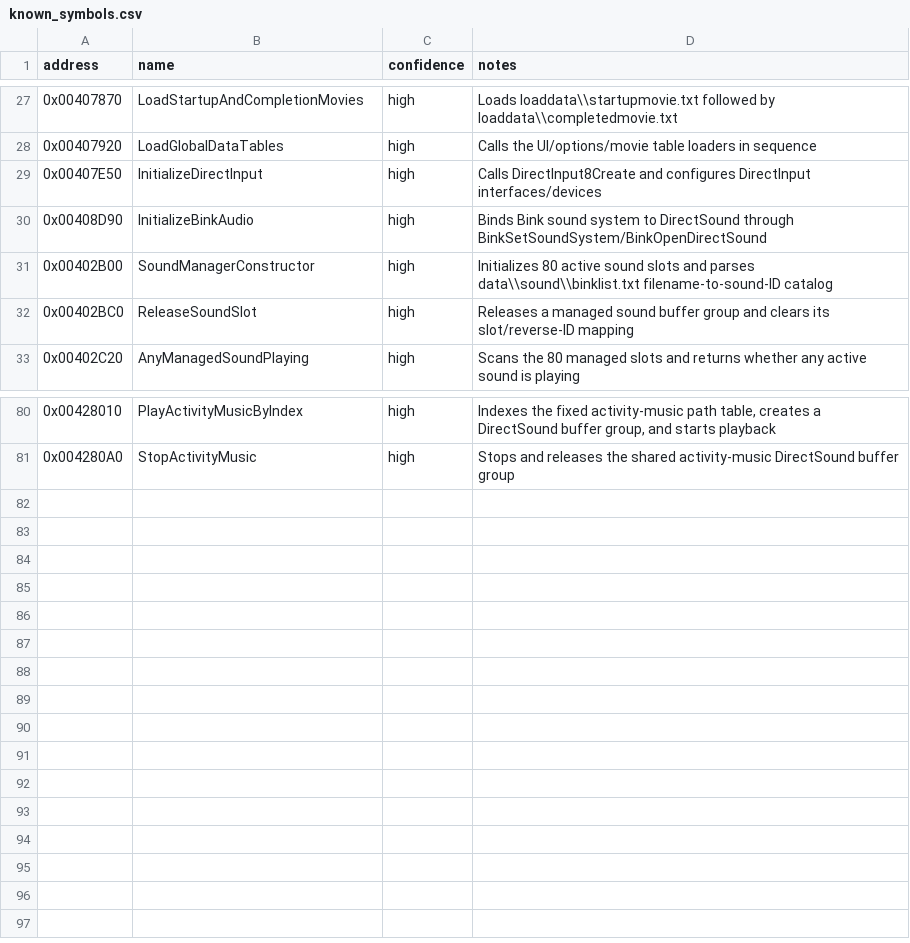
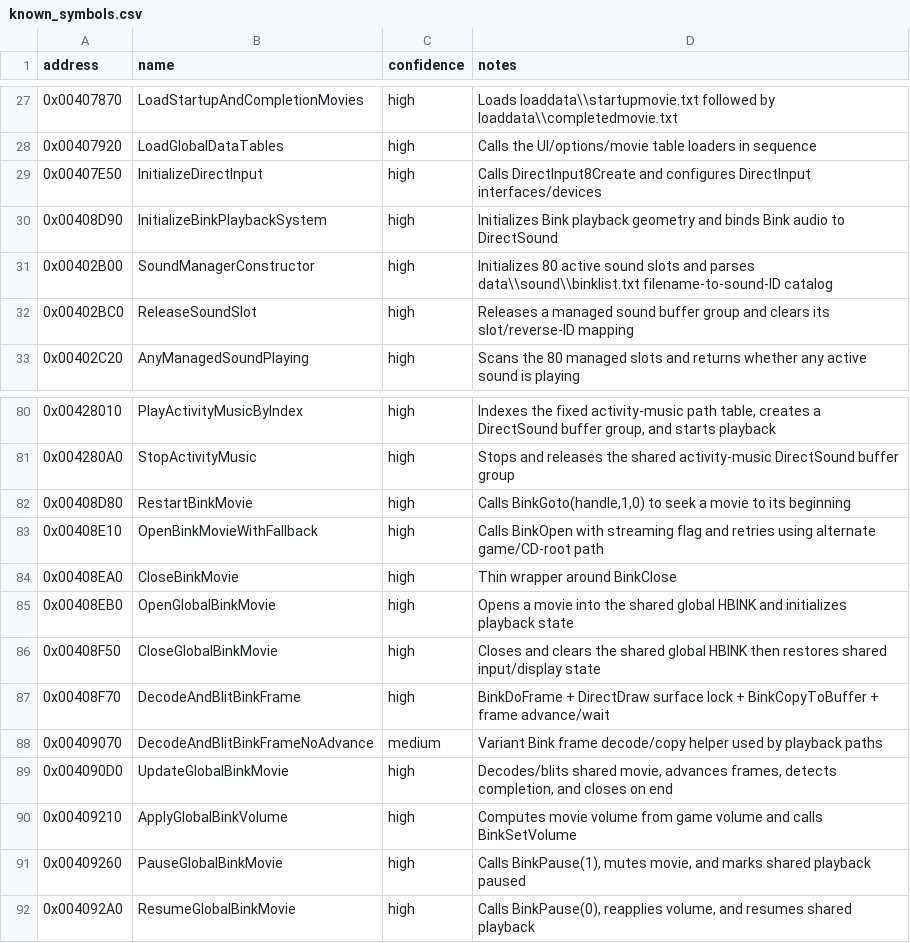
Before and after one commit to lizardpeter/btb-reverse, a CSV file: ghidra/known_symbols.csv, drawn as a sheet; only a part is shown, gaps mark what is left out.

Commit message:
Map shared Bink playback subsystem

```diff
--- a/ghidra/known_symbols.csv
+++ b/ghidra/known_symbols.csv
@@ -29,3 +29,3 @@ address,name,confidence,notes
 0x00407E50,InitializeDirectInput,high,"Calls DirectInput8Create and configures DirectInput interfaces/devices"
-0x00408D90,InitializeBinkAudio,high,"Binds Bink sound system to DirectSound through BinkSetSoundSystem/BinkOpenDirectSound"
+0x00408D90,InitializeBinkPlaybackSystem,high,"Initializes Bink playback geometry and binds Bink audio to DirectSound"
 0x00402B00,SoundManagerConstructor,high,"Initializes 80 active sound slots and parses data\\sound\\binklist.txt filename-to-sound-ID catalog"
@@ -81 +81,12 @@ address,name,confidence,notes
 0x004280A0,StopActivityMusic,high,"Stops and releases the shared activity-music DirectSound buffer group"
+0x00408D80,RestartBinkMovie,high,"Calls BinkGoto(handle,1,0) to seek a movie to its beginning"
+0x00408E10,OpenBinkMovieWithFallback,high,"Calls BinkOpen with streaming flag and retries using alternate game/CD-root path"
+0x00408EA0,CloseBinkMovie,high,"Thin wrapper around BinkClose"
+0x00408EB0,OpenGlobalBinkMovie,high,"Opens a movie into the shared global HBINK and initializes playback state"
+0x00408F50,CloseGlobalBinkMovie,high,"Closes and clears the shared global HBINK then restores shared input/display state"
+0x00408F70,DecodeAndBlitBinkFrame,high,"BinkDoFrame + DirectDraw surface lock + BinkCopyToBuffer + frame advance/wait"
+0x00409070,DecodeAndBlitBinkFrameNoAdvance,medium,"Variant Bink frame decode/copy helper used by playback paths"
+0x004090D0,UpdateGlobalBinkMovie,high,"Decodes/blits shared movie, advances frames, detects completion, and closes on end"
+0x00409210,ApplyGlobalBinkVolume,high,"Computes movie volume from game volume and calls BinkSetVolume"
+0x00409260,PauseGlobalBinkMovie,high,"Calls BinkPause(1), mutes movie, and marks shared playback paused"
+0x004092A0,ResumeGlobalBinkMovie,high,"Calls BinkPause(0), reapplies volume, and resumes shared playback"
```
